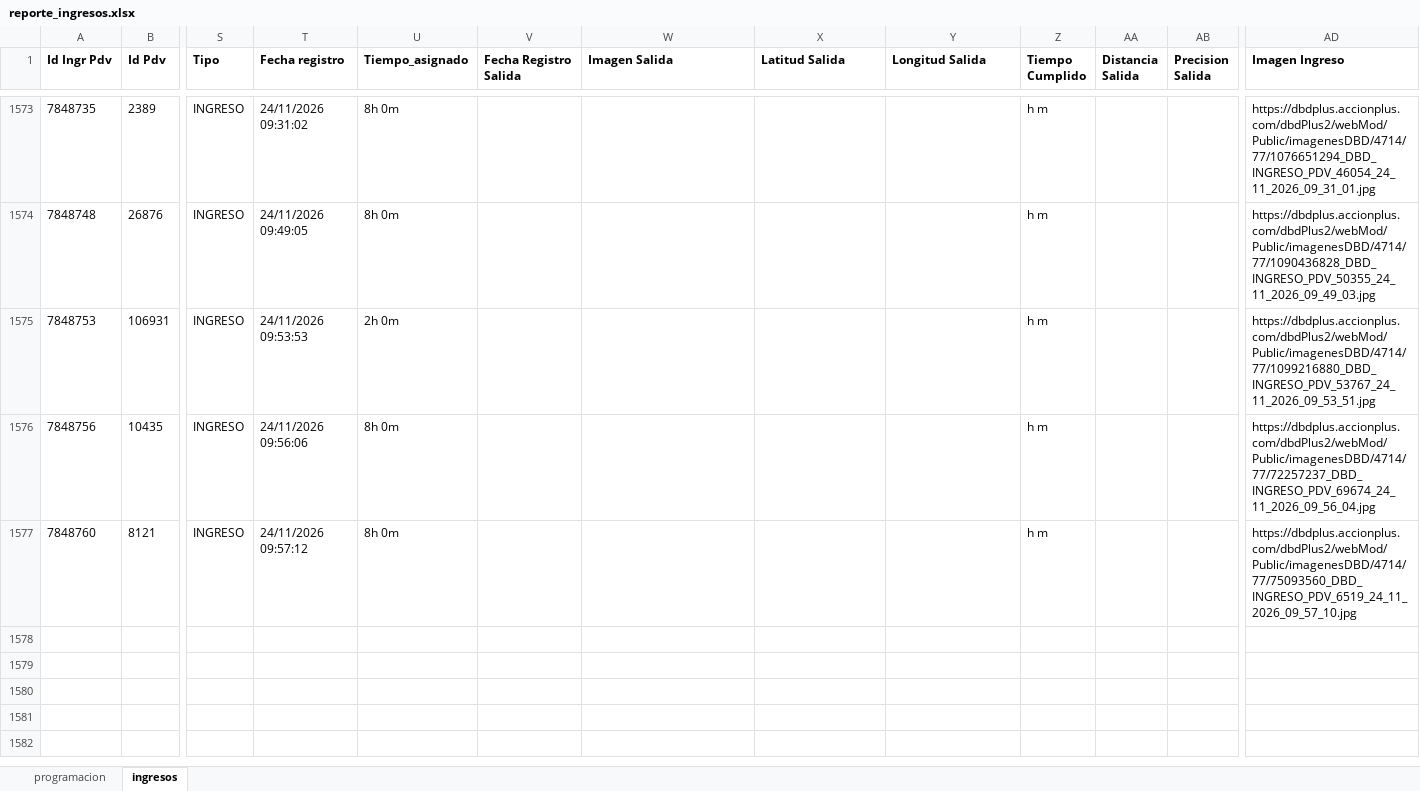
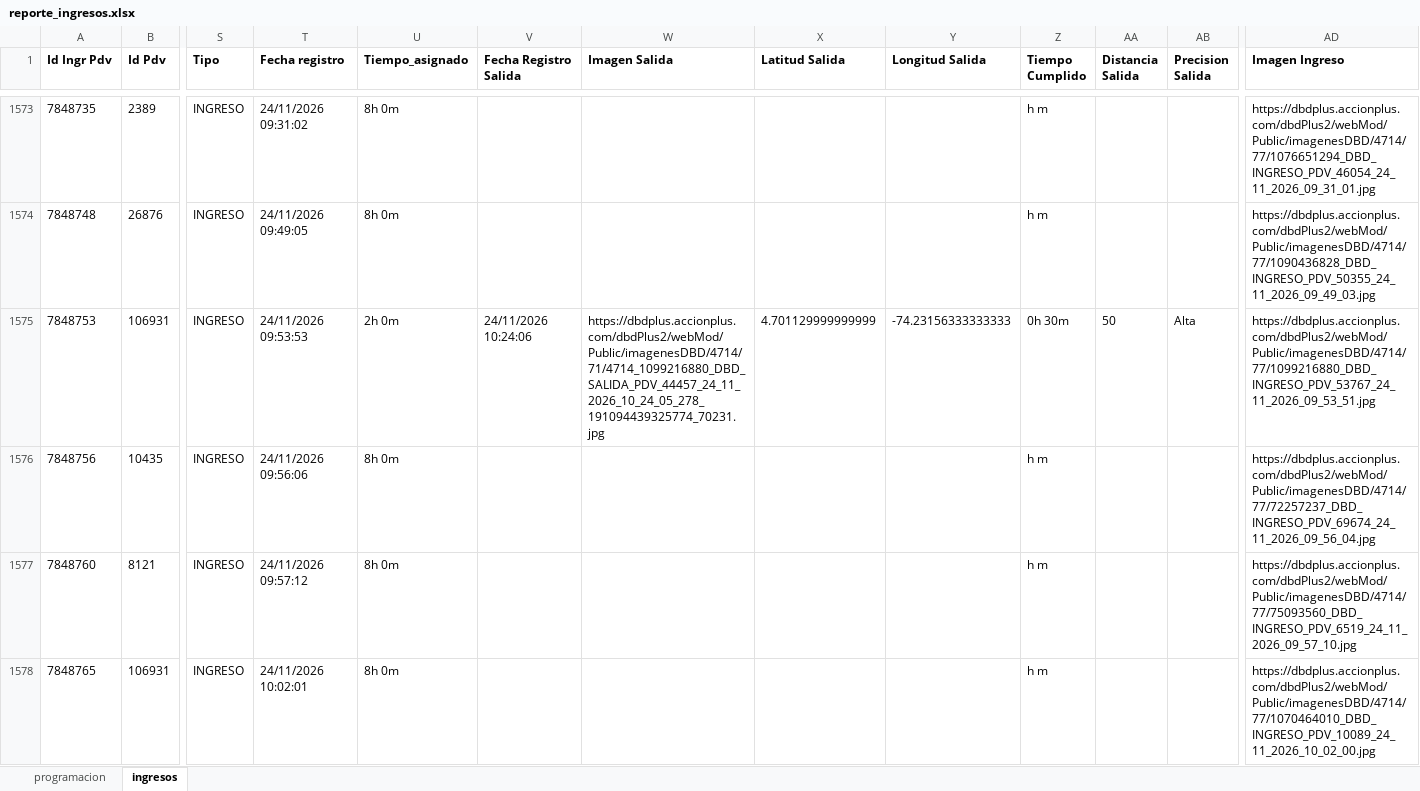
Before and after one commit to johangarzon19/monitor-ingresosv2, an Excel workbook: data/reporte_ingresos.xlsx, sheet ingresos, drawn as a sheet; only a part is shown, gaps mark what is left out; values as stored, in another font and other column widths than the file's, no borders; rows hold the shown columns only; the diff covers the shown part only; the diff names each change by its address in the sheet, - before the commit and + after, or states it on an @@ line.

Commit message:
Actualizar datos de ingresos

```diff
--- a/data/reporte_ingresos.xlsx (sheet ingresos)
+++ b/data/reporte_ingresos.xlsx (sheet ingresos)
-V1575 (Fecha Registro Salida): (empty)
+V1575 (Fecha Registro Salida): 24/11/2026 10:24:06
-W1575 (Imagen Salida): (empty)
+W1575 (Imagen Salida): https://dbdplus.accionplus.com/dbdPlus2/webMod/Public/imagenesDBD/4714/71/4714_1099216880_DBD_SALIDA_PDV_44457_24_11_2026_10_24_05_278_191094439325774_70231.jpg
-X1575 (Latitud Salida): (empty)
+X1575 (Latitud Salida): 4.701129999999999
-Y1575 (Longitud Salida): (empty)
+Y1575 (Longitud Salida): -74.23156333333333
-Z1575 (Tiempo Cumplido): h m
+Z1575 (Tiempo Cumplido): 0h 30m
-AA1575 (Distancia Salida): (empty)
+AA1575 (Distancia Salida): 50
-AB1575 (Precision Salida): (empty)
+AB1575 (Precision Salida): Alta
+row 1578: 7848765 | 106931 | INGRESO | 24/11/2026 10:02:01 | 8h 0m |  |  |  |  | h m |  |  | https://dbdplus.accionplus.com/dbdPlus2/webMod/Public/imagenesDBD/4714/77/1070464010_DBD_INGRESO_PDV_10089_24_11_2026_10_02_00.jpg
```
Also changed, not shown: 4 added rows elsewhere in this sheet.
